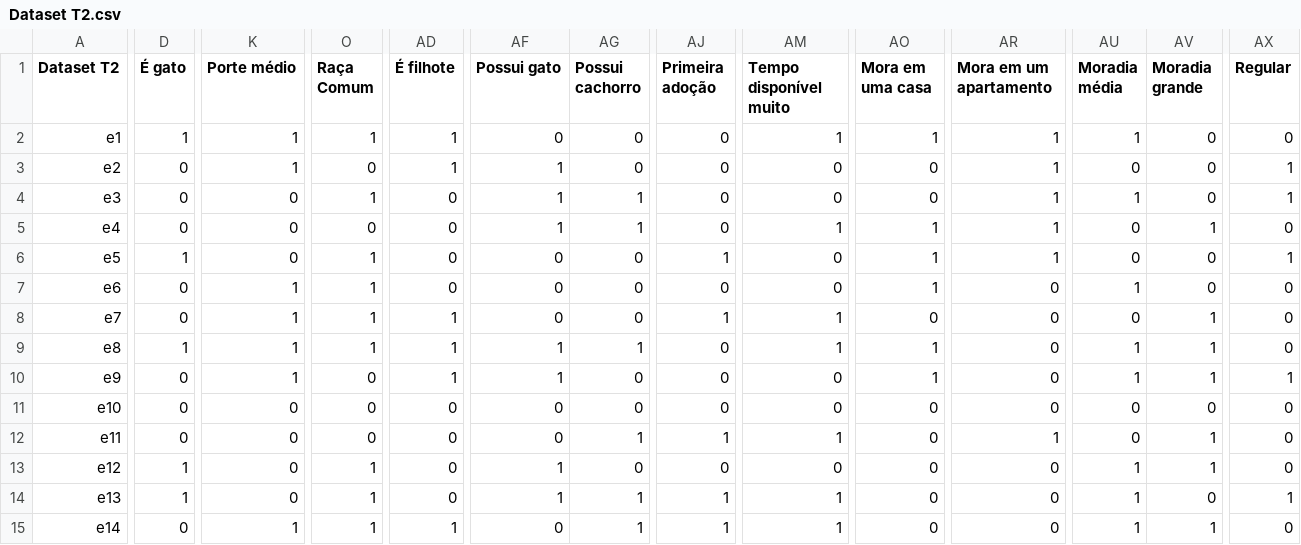
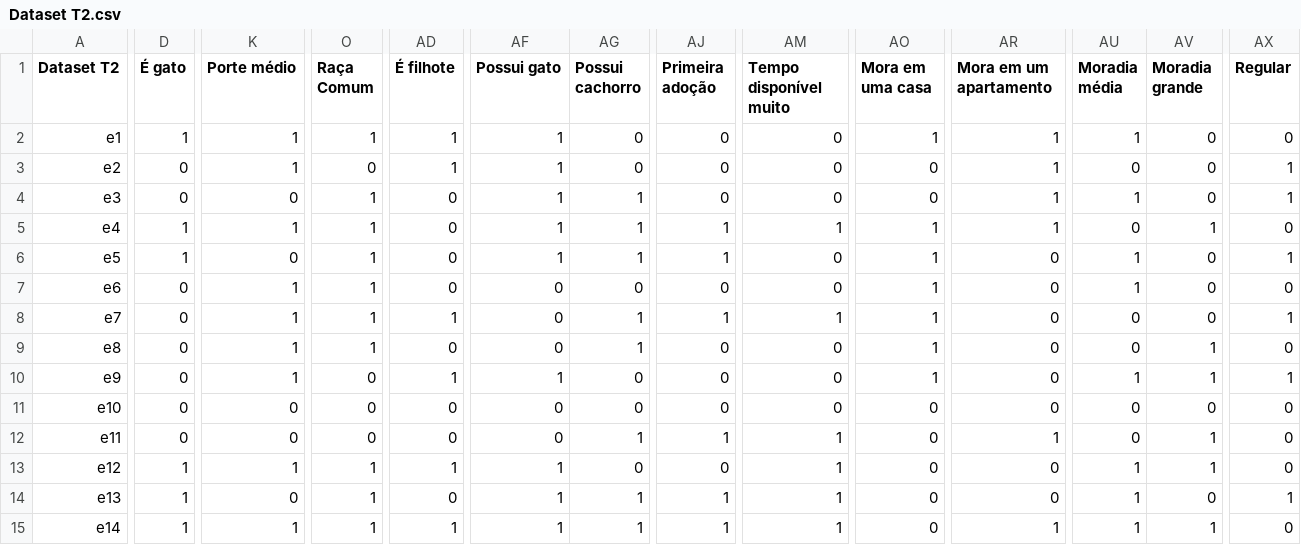
Before and after one commit to fernando-martens/pet-adoption, a CSV file: Dataset T2.csv, drawn as a sheet; only a part is shown, gaps mark what is left out; the diff covers the shown part only; the diff names each change by its address in the sheet, - before the commit and + after, or states it on an @@ line.

Commit message:
Dados atualizados
Dataset com os dados atualizados.

```diff
--- a/Dataset T2.csv
+++ b/Dataset T2.csv
-AF2 (Possui gato): 0
+AF2 (Possui gato): 1
-AM2 (Tempo disponível muito): 1
+AM2 (Tempo disponível muito): 0
-D5 (É gato): 0
+D5 (É gato): 1
-K5 (Porte médio): 0
+K5 (Porte médio): 1
-O5 (Raça Comum): 0
+O5 (Raça Comum): 1
-AJ5 (Primeira adoção): 0
+AJ5 (Primeira adoção): 1
-AF6 (Possui gato): 0
+AF6 (Possui gato): 1
-AG6 (Possui cachorro): 0
+AG6 (Possui cachorro): 1
-AR6 (Mora em um apartamento): 1
+AR6 (Mora em um apartamento): 0
-AU6 (Moradia média): 0
+AU6 (Moradia média): 1
-AG8 (Possui cachorro): 0
+AG8 (Possui cachorro): 1
-AO8 (Mora em uma casa): 0
+AO8 (Mora em uma casa): 1
-AV8 (Moradia grande): 1
+AV8 (Moradia grande): 0
-AX8 (Regular): 0
+AX8 (Regular): 1
-D9 (É gato): 1
+D9 (É gato): 0
-AD9 (É filhote): 1
+AD9 (É filhote): 0
-AF9 (Possui gato): 1
+AF9 (Possui gato): 0
-AM9 (Tempo disponível muito): 1
+AM9 (Tempo disponível muito): 0
-AU9 (Moradia média): 1
+AU9 (Moradia média): 0
-K13 (Porte médio): 0
+K13 (Porte médio): 1
-AD13 (É filhote): 0
+AD13 (É filhote): 1
-AM13 (Tempo disponível muito): 0
+AM13 (Tempo disponível muito): 1
-D15 (É gato): 0
+D15 (É gato): 1
-AF15 (Possui gato): 0
+AF15 (Possui gato): 1
-AR15 (Mora em um apartamento): 0
+AR15 (Mora em um apartamento): 1
```
Also changed, not shown: 65 edited cells elsewhere in this file.
